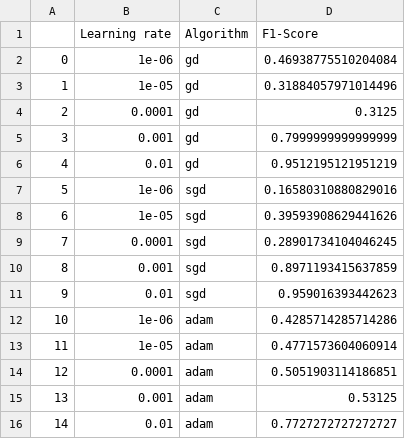
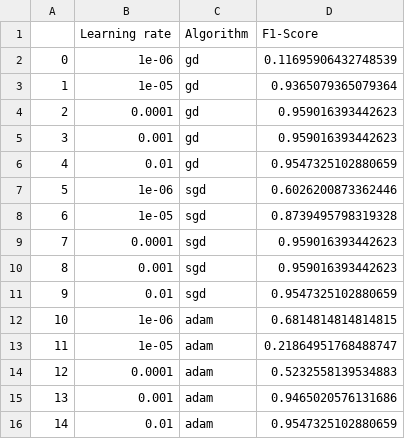
Before and after one commit to amakarewicz/Advanced-Machine-Learning, a CSV file: project 1/results/learning_rate_f1_titanic.csv, drawn as a sheet.

```diff
--- a/project 1/results/learning_rate_f1_titanic.csv
+++ b/project 1/results/learning_rate_f1_titanic.csv
@@ -1,16 +1,16 @@
 ,Learning rate,Algorithm,F1-Score
-0,1e-06,gd,0.46938775510204084
-1,1e-05,gd,0.31884057971014496
-2,0.0001,gd,0.3125
-3,0.001,gd,0.7999999999999999
-4,0.01,gd,0.9512195121951219
-5,1e-06,sgd,0.16580310880829016
-6,1e-05,sgd,0.39593908629441626
-7,0.0001,sgd,0.28901734104046245
-8,0.001,sgd,0.8971193415637859
-9,0.01,sgd,0.959016393442623
-10,1e-06,adam,0.4285714285714286
-11,1e-05,adam,0.4771573604060914
-12,0.0001,adam,0.5051903114186851
-13,0.001,adam,0.53125
-14,0.01,adam,0.7727272727272727
+0,1e-06,gd,0.11695906432748539
+1,1e-05,gd,0.9365079365079364
+2,0.0001,gd,0.959016393442623
+3,0.001,gd,0.959016393442623
+4,0.01,gd,0.9547325102880659
+5,1e-06,sgd,0.6026200873362446
+6,1e-05,sgd,0.8739495798319328
+7,0.0001,sgd,0.959016393442623
+8,0.001,sgd,0.959016393442623
+9,0.01,sgd,0.9547325102880659
+10,1e-06,adam,0.6814814814814815
+11,1e-05,adam,0.21864951768488747
+12,0.0001,adam,0.5232558139534883
+13,0.001,adam,0.9465020576131686
+14,0.01,adam,0.9547325102880659
```
Also changed, not shown: project 1/results/adam_b1_b2_credit.csv, project 1/results/adam_b1_b2_titanic.csv, 32 other files.
